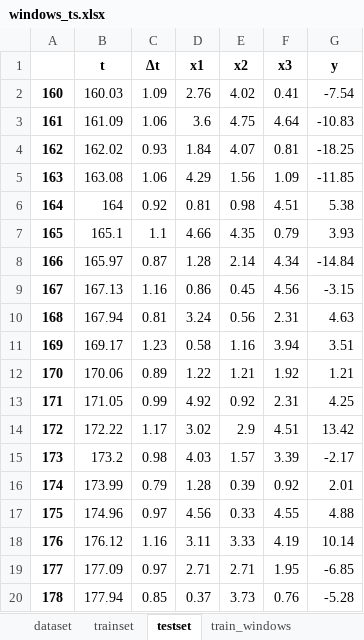
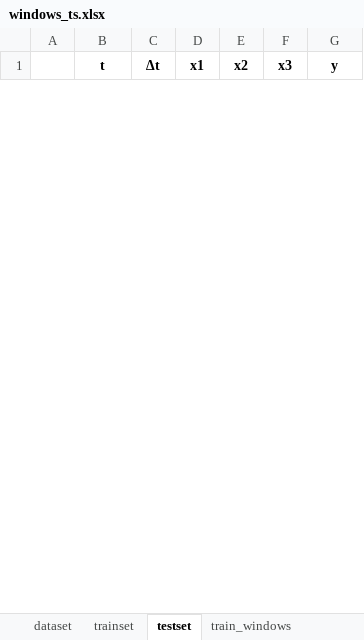
Before and after one commit to johndpope/modern_approaches_ML_summary, an Excel workbook: windows_ts.xlsx, sheet testset, drawn as a sheet; only a part is shown; values as stored, in another font and other column widths than the file's, no borders; removed rows and columns are numbered as before the commit, all else as after; the diff covers the shown part only; the diff names each change by its address in the sheet, - before the commit and + after, or states it on an @@ line.

```diff
--- a/windows_ts.xlsx (sheet testset)
+++ b/windows_ts.xlsx (sheet testset)
-row 2: 160 | 160.03 | 1.09 | 2.76 | 4.02 | 0.41 | -7.54
-row 3: 161 | 161.09 | 1.06 | 3.6 | 4.75 | 4.64 | -10.83
-row 4: 162 | 162.02 | 0.93 | 1.84 | 4.07 | 0.81 | -18.25
-row 5: 163 | 163.08 | 1.06 | 4.29 | 1.56 | 1.09 | -11.85
-row 6: 164 | 164 | 0.92 | 0.81 | 0.98 | 4.51 | 5.38
-row 7: 165 | 165.1 | 1.1 | 4.66 | 4.35 | 0.79 | 3.93
-row 8: 166 | 165.97 | 0.87 | 1.28 | 2.14 | 4.34 | -14.84
-row 9: 167 | 167.13 | 1.16 | 0.86 | 0.45 | 4.56 | -3.15
-row 10: 168 | 167.94 | 0.81 | 3.24 | 0.56 | 2.31 | 4.63
-row 11: 169 | 169.17 | 1.23 | 0.58 | 1.16 | 3.94 | 3.51
-row 12: 170 | 170.06 | 0.89 | 1.22 | 1.21 | 1.92 | 1.21
-row 13: 171 | 171.05 | 0.99 | 4.92 | 0.92 | 2.31 | 4.25
-row 14: 172 | 172.22 | 1.17 | 3.02 | 2.9 | 4.51 | 13.42
-row 15: 173 | 173.2 | 0.98 | 4.03 | 1.57 | 3.39 | -2.17
-row 16: 174 | 173.99 | 0.79 | 1.28 | 0.39 | 0.92 | 2.01
-row 17: 175 | 174.96 | 0.97 | 4.56 | 0.33 | 4.55 | 4.88
-row 18: 176 | 176.12 | 1.16 | 3.11 | 3.33 | 4.19 | 10.14
-row 19: 177 | 177.09 | 0.97 | 2.71 | 2.71 | 1.95 | -6.85
-row 20: 178 | 177.94 | 0.85 | 0.37 | 3.73 | 0.76 | -5.28
```
Also changed, not shown: 120 added rows and 21 removed rows elsewhere in this sheet, sheet train_windows_y_inc, sheet train_windows, sheet dataset, sheet trainset, sheet test_windows_y_inc, sheet test_windows, 11 other files.
